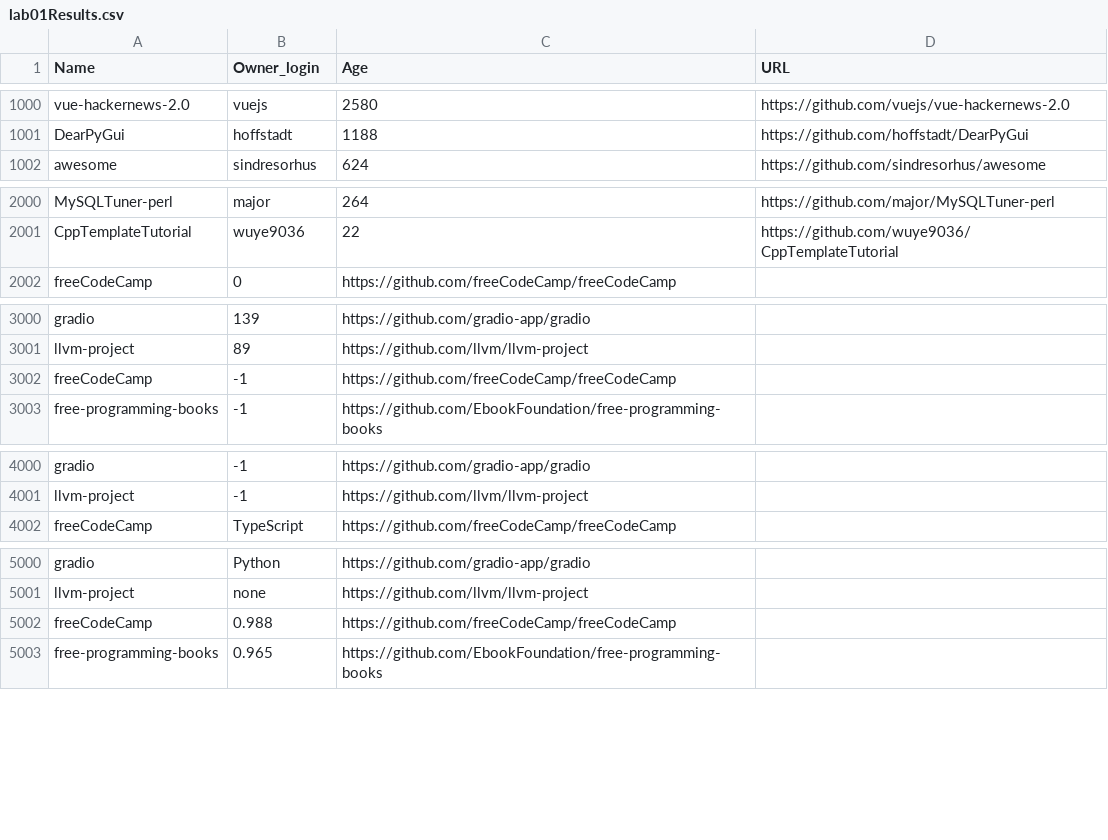
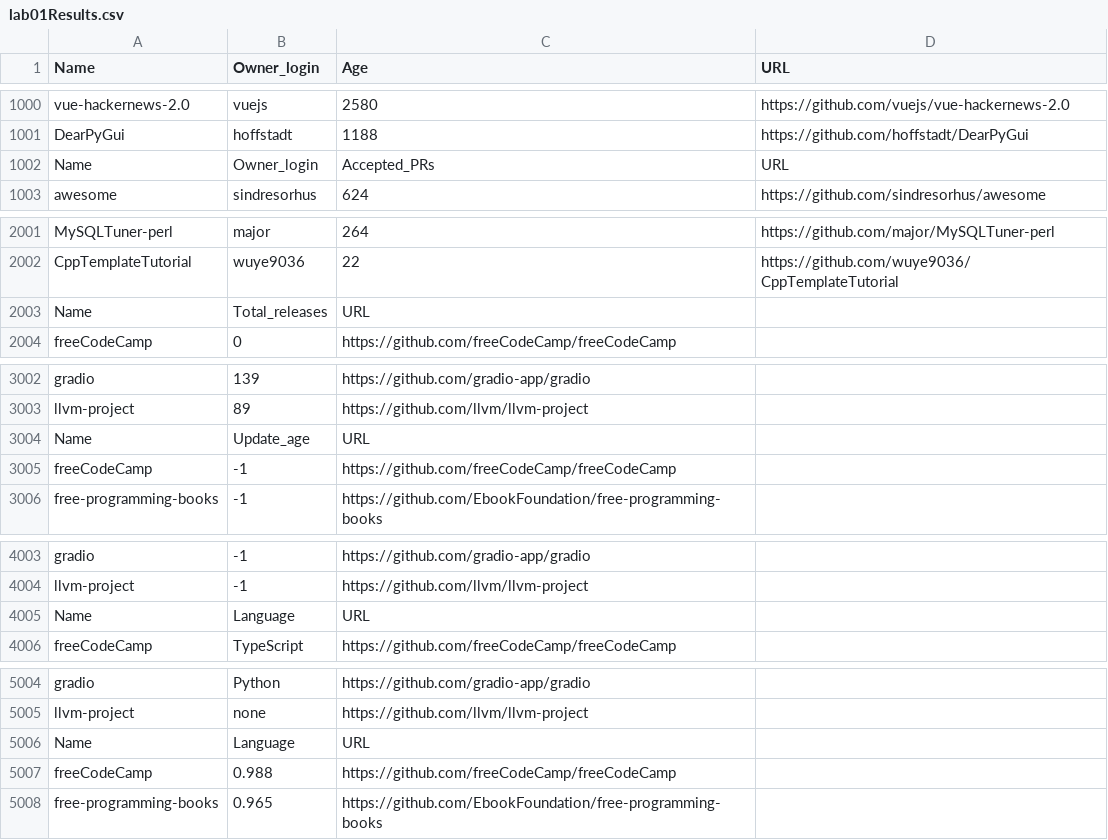
Before and after one commit to JoaoVictor-Guerra/lab-experimentacao, a CSV file: LAB01/Resultados/lab01Results.csv, drawn as a sheet; only a part is shown, gaps mark what is left out; the diff names each change by its address in the sheet, - before the commit and + after, or states it on an @@ line.

```diff
--- a/LAB01/Resultados/lab01Results.csv
+++ b/LAB01/Resultados/lab01Results.csv
+row 1002: Name | Owner_login | Accepted_PRs | URL
+row 2003: Name | Total_releases | URL
+row 3004: Name | Update_age | URL
+row 4005: Name | Language | URL
+row 5006: Name | Language | URL
```
Also changed, not shown: 5 other files.
